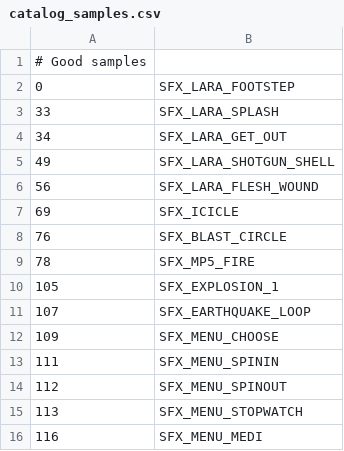
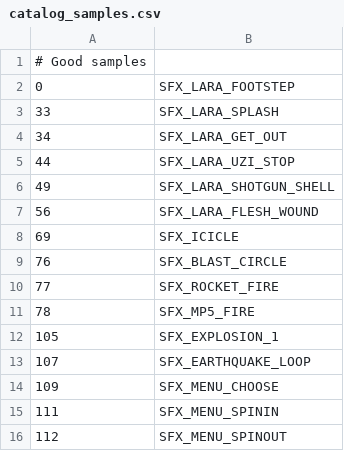
Before and after one commit to LostArtefacts/TRX, a CSV file: data/tr3/ship/cfg/catalog_samples.csv, drawn as a sheet; only a part is shown; the shorter side is filled out with more unchanged rows.

```diff
--- a/data/tr3/ship/cfg/catalog_samples.csv
+++ b/data/tr3/ship/cfg/catalog_samples.csv
@@ -4,2 +4,3 @@
 34,  SFX_LARA_GET_OUT
+44,  SFX_LARA_UZI_STOP
 49,  SFX_LARA_SHOTGUN_SHELL
@@ -8,2 +9,3 @@
 76,  SFX_BLAST_CIRCLE
+77,  SFX_ROCKET_FIRE
 78,  SFX_MP5_FIRE
```
Also changed, not shown: data/tr3/ship/cfg/catalog_objects.csv, 20 other files.
